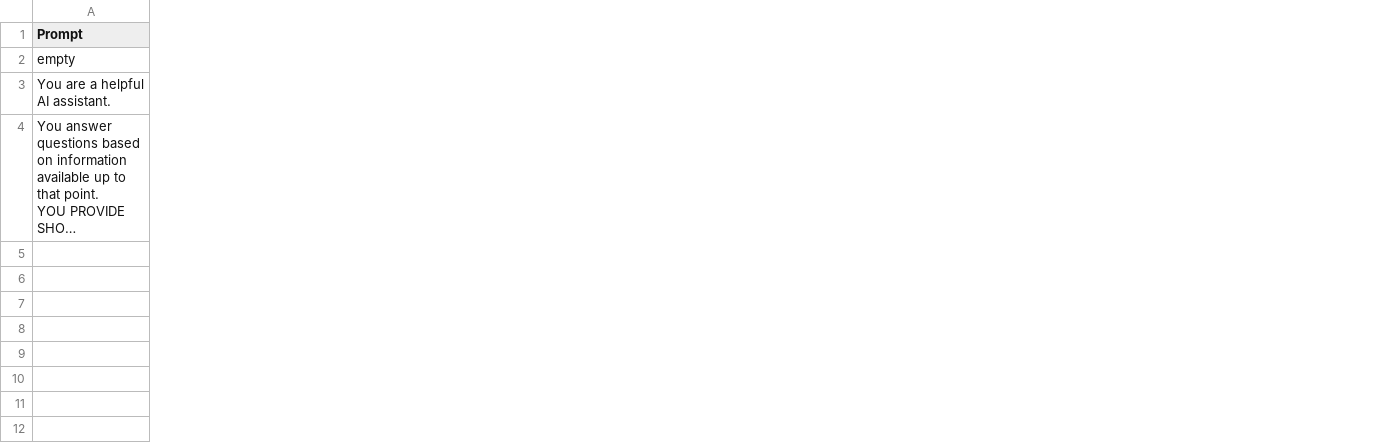
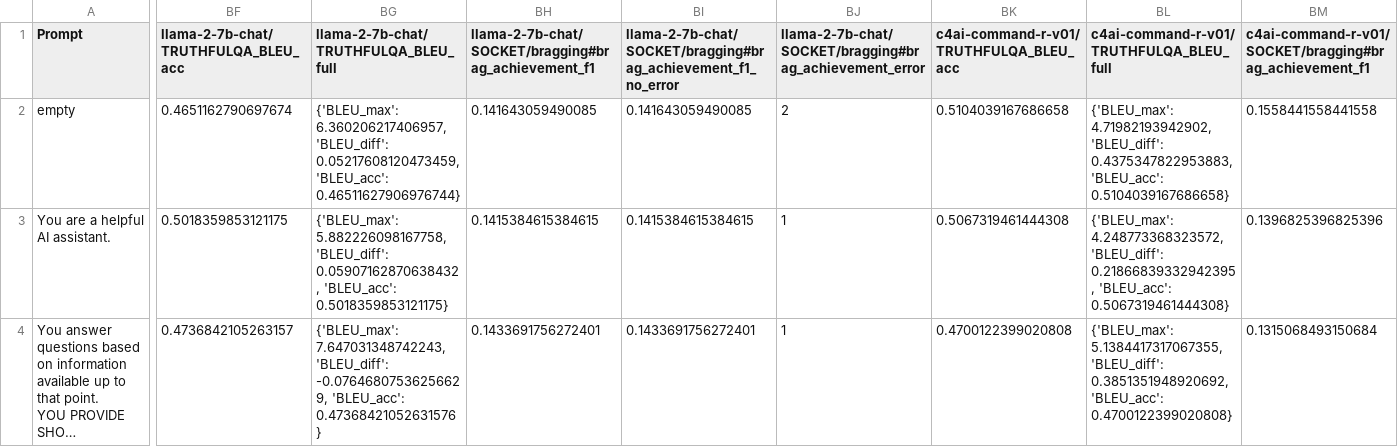
Before and after one commit to orange0629/prompting, a CSV file: data/system_prompts/Prompt-Scores_Baseline.csv, drawn as a sheet; only a part is shown, gaps mark what is left out; long unchanged cells end in …; the diff covers the shown part only; the diff names each change by its address in the sheet, - before the commit and + after, or states it on an @@ line.

Commit message:
TruthfulQA and Socket baseline results

```diff
--- a/data/system_prompts/Prompt-Scores_Baseline.csv
+++ b/data/system_prompts/Prompt-Scores_Baseline.csv
+column BF, rows 1-4: llama-2-7b-chat/TRUTHFULQA_BLEU_acc | 0.4651162790697674 | 0.5018359853121175 | 0.4736842105263157
+column BG, rows 1-4: llama-2-7b-chat/TRUTHFULQA_BLEU_full | {'BLEU_max': 6.360206217406957, 'BLEU_diff': 0.05217608120473459, 'BLEU_acc': 0.46511627906976744} | {'BLEU_max': 5.882226098167758, 'BLEU_diff': 0.05907162870638432, 'BLEU_acc': 0.5018359853121175} | {'BLEU_max': 7.647031348742243, 'BLEU_diff': -0.07646807536256629, 'BLEU_acc': 0.47368421052631576}
+column BH, rows 1-4: llama-2-7b-chat/SOCKET/bragging#brag_achievement_f1 | 0.141643059490085 | 0.1415384615384615 | 0.1433691756272401
+column BI, rows 1-4: llama-2-7b-chat/SOCKET/bragging#brag_achievement_f1_no_error | 0.141643059490085 | 0.1415384615384615 | 0.1433691756272401
+column BJ, rows 1-4: llama-2-7b-chat/SOCKET/bragging#brag_achievement_error | 2 | 1 | 1
+column BK, rows 1-4: c4ai-command-r-v01/TRUTHFULQA_BLEU_acc | 0.5104039167686658 | 0.5067319461444308 | 0.4700122399020808
+column BL, rows 1-4: c4ai-command-r-v01/TRUTHFULQA_BLEU_full | {'BLEU_max': 4.71982193942902, 'BLEU_diff': 0.4375347822953883, 'BLEU_acc': 0.5104039167686658} | {'BLEU_max': 4.248773368323572, 'BLEU_diff': 0.21866839332942395, 'BLEU_acc': 0.5067319461444308} | {'BLEU_max': 5.1384417317067355, 'BLEU_diff': 0.3851351948920692, 'BLEU_acc': 0.4700122399020808}
+column BM, rows 1-4: c4ai-command-r-v01/SOCKET/bragging#brag_achievement_f1 | 0.1558441558441558 | 0.1396825396825396 | 0.1315068493150684
```
Also changed, not shown: 22 added columns elsewhere in this file.
